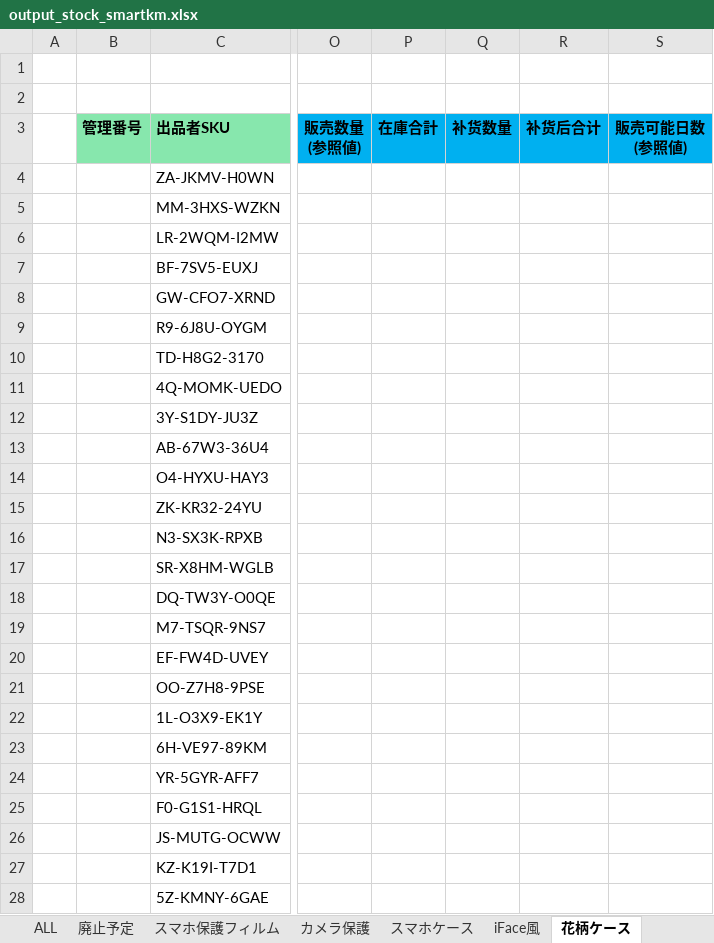
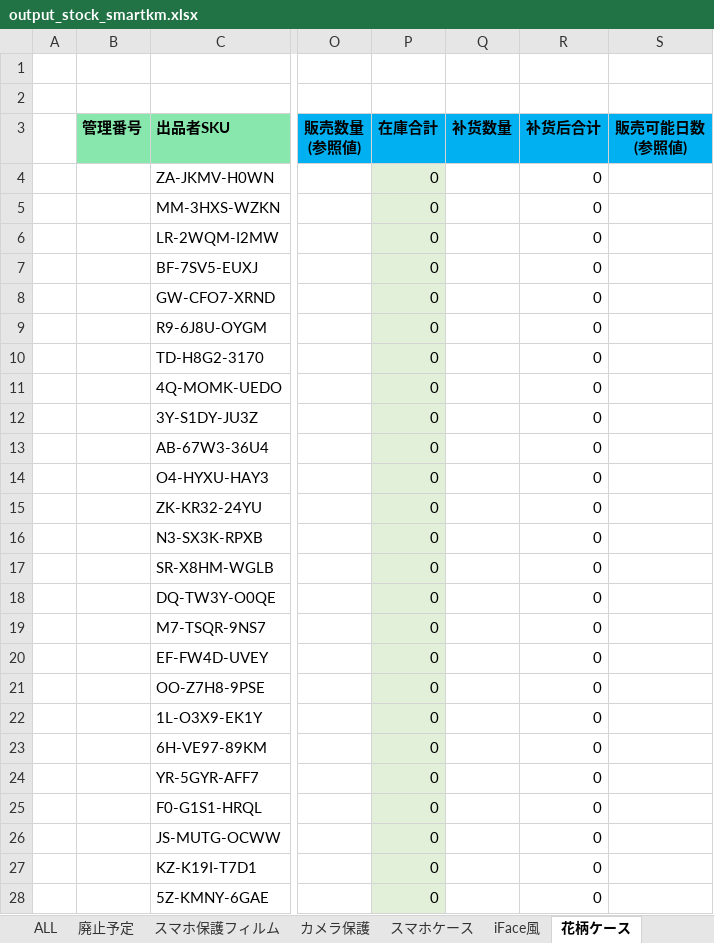
Before and after one commit to brussliu/smartinfo, an Excel workbook: WEB-INF/efw/storage/templates/output_stock_smartkm.xlsx, sheet 花柄ケース, drawn as a sheet; only a part is shown, gaps mark what is left out; values as stored, in another font and other column widths than the file's, no borders; conditional formats not drawn; the diff covers the shown part only; the diff names each change by its address in the sheet, - before the commit and + after, or states it on an @@ line.

```diff
--- a/WEB-INF/efw/storage/templates/output_stock_smartkm.xlsx (sheet 花柄ケース)
+++ b/WEB-INF/efw/storage/templates/output_stock_smartkm.xlsx (sheet 花柄ケース)
-P4:P28 (在庫合計): (empty)
+P4:P28 (在庫合計): 0
-P4:P28 fill: none
+P4:P28 fill: #E2F0D9
-R4:R28 (补货后合计): (empty)
+R4:R28 (补货后合计): 0
```
Also changed, not shown: 1738 edited cells and cell formats elsewhere in this sheet, sheet 廃止予定, sheet iFace風, sheet スマホケース, sheet カメラ保護, sheet スマホ保護フィルム, sheet ケーブル, 8 more sheets.
